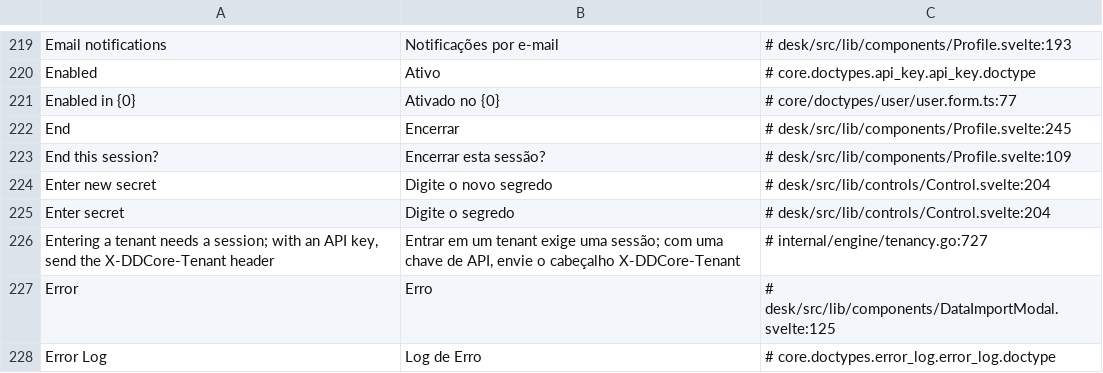
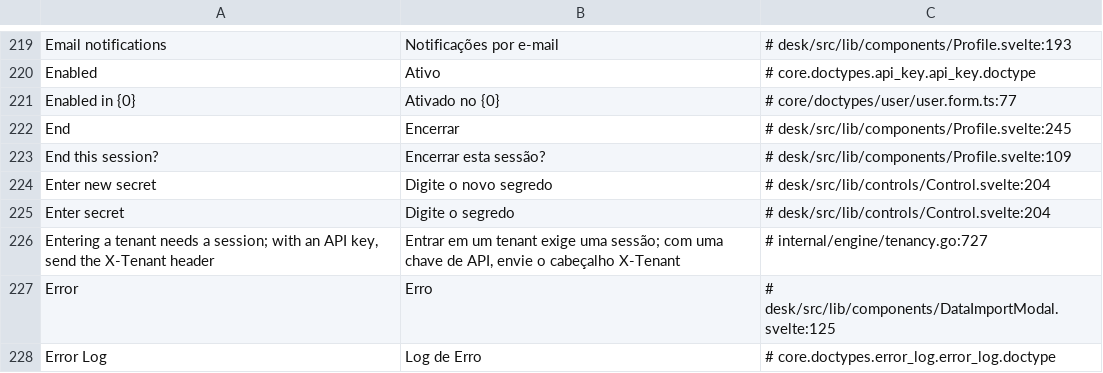
Before and after one commit to jrvidotti/ddcore, a CSV file: core/translations/pt-BR.csv, drawn as a sheet; only a part is shown, gaps mark what is left out.

```diff
--- a/core/translations/pt-BR.csv
+++ b/core/translations/pt-BR.csv
@@ -225,3 +225,3 @@ Enter new secret,Digite o novo segredo,# desk/src/lib/controls/Control.svelte:20
 Enter secret,Digite o segredo,# desk/src/lib/controls/Control.svelte:204
-"Entering a tenant needs a session; with an API key, send the X-DDCore-Tenant header","Entrar em um tenant exige uma sessão; com uma chave de API, envie o cabeçalho X-DDCore-Tenant",# internal/engine/tenancy.go:727
+"Entering a tenant needs a session; with an API key, send the X-Tenant header","Entrar em um tenant exige uma sessão; com uma chave de API, envie o cabeçalho X-Tenant",# internal/engine/tenancy.go:727
 Error,Erro,# desk/src/lib/components/DataImportModal.svelte:125
```
Also changed, not shown: 5 other files.
